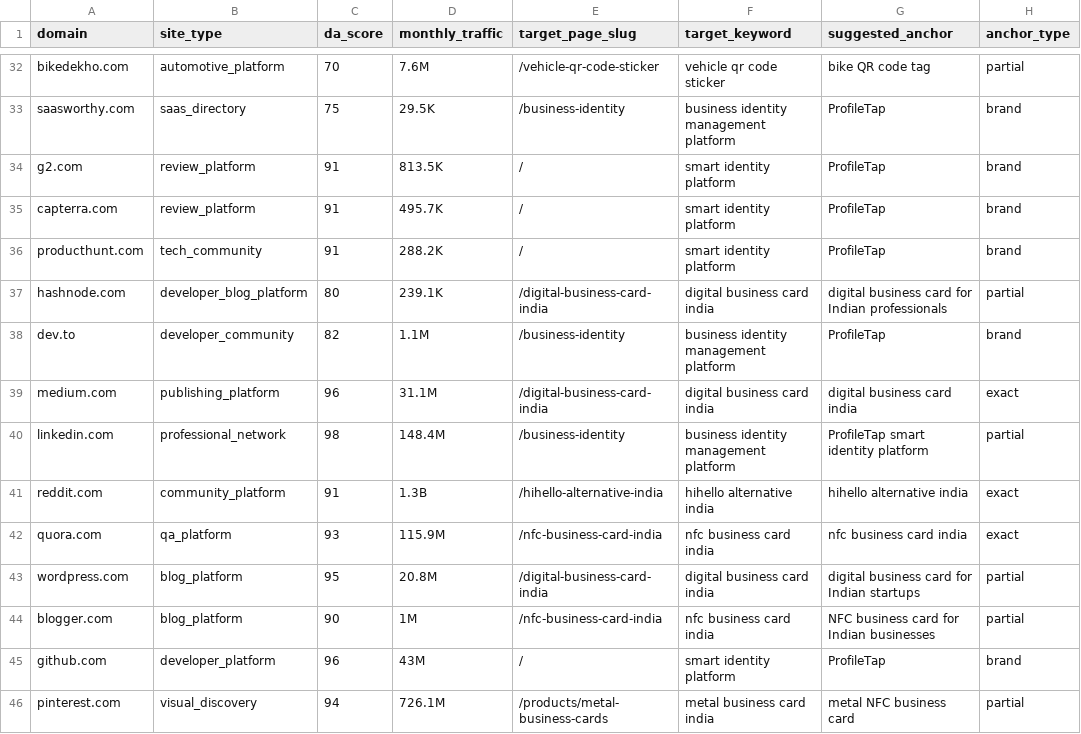
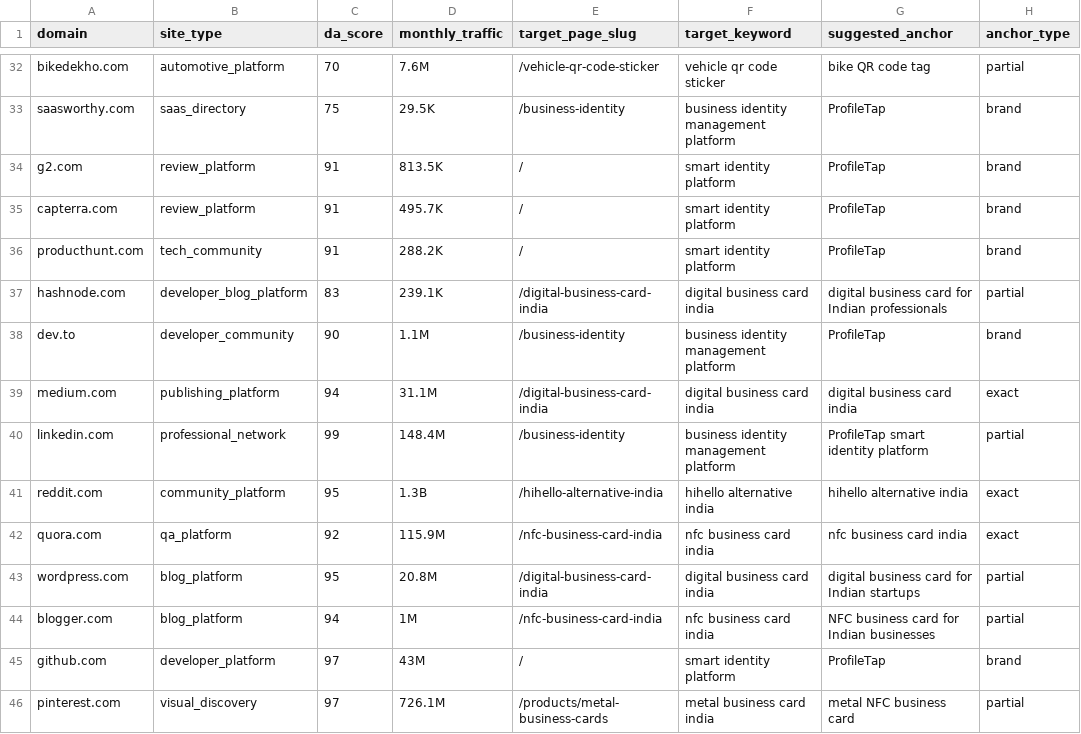
Before and after one commit to vedantacore-admin/profiletap-seo-os, a CSV file: projects/profiletap/data/backlinks/backlink_targets.csv, drawn as a sheet; only a part is shown, gaps mark what is left out; the diff covers the shown part only; the diff names each change by its address in the sheet, - before the commit and + after, or states it on an @@ line.

Commit message:
fix: update DA scores and site details for various platforms in outreach tracker

```diff
--- a/projects/profiletap/data/backlinks/backlink_targets.csv
+++ b/projects/profiletap/data/backlinks/backlink_targets.csv
-C37 (da_score): 80
+C37 (da_score): 83
-C38 (da_score): 82
+C38 (da_score): 90
-C39 (da_score): 96
+C39 (da_score): 94
-C40 (da_score): 98
+C40 (da_score): 99
-C41 (da_score): 91
+C41 (da_score): 95
-C42 (da_score): 93
+C42 (da_score): 92
-C44 (da_score): 90
+C44 (da_score): 94
-C45 (da_score): 96
+C45 (da_score): 97
-C46 (da_score): 94
+C46 (da_score): 97
```
Also changed, not shown: 1 removed row and 10 edited cells elsewhere in this file.
